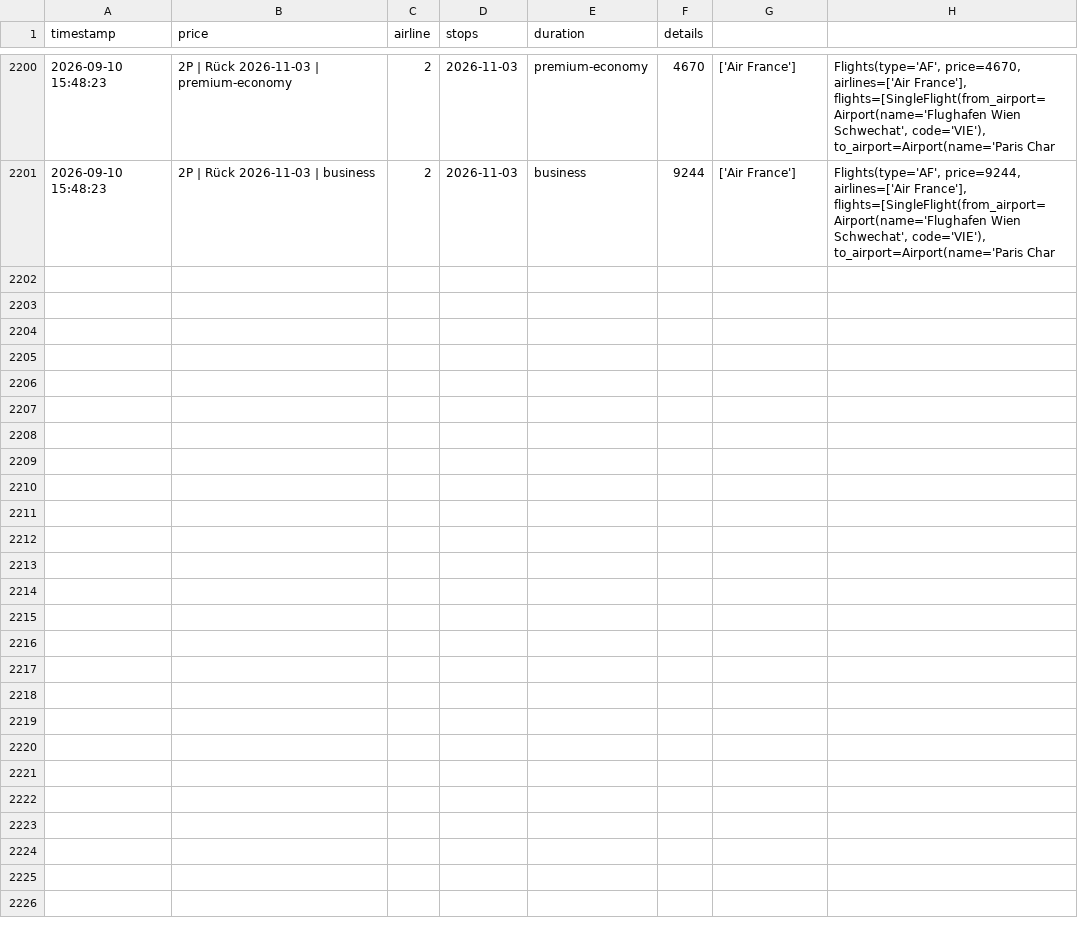
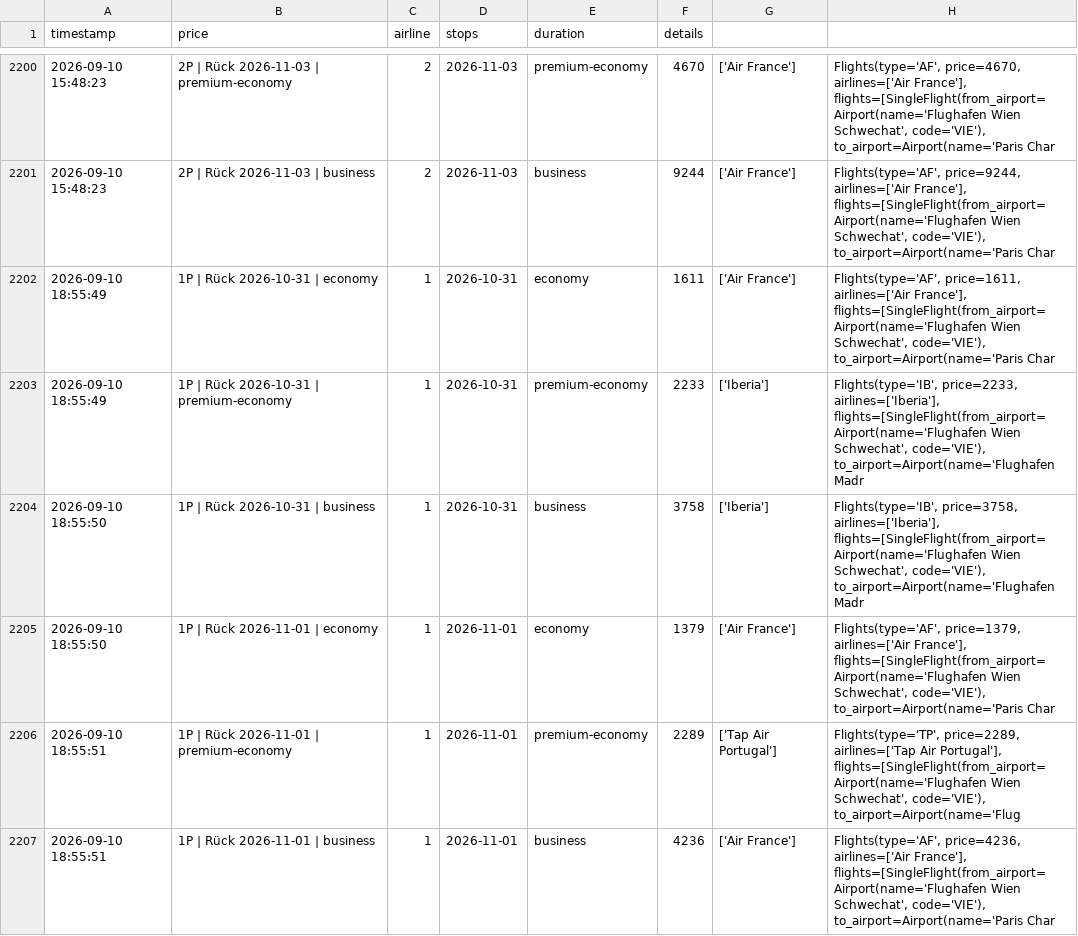
Before and after one commit to rauchenp/Vie-Rio-tracker, a CSV file: prices.csv, drawn as a sheet; only a part is shown, gaps mark what is left out; the diff covers the shown part only.

```diff
--- a/prices.csv
+++ b/prices.csv
@@ -2201 +2201,7 @@ timestamp,price,airline,stops,duration,details
 2026-09-10 15:48:23,2P | Rück 2026-11-03 | business,2,2026-11-03,business,9244,['Air France'],"Flights(type='AF', price=9244, airlines=['Air France'], flights=[SingleFlight(from_airport=Airport(name='Flughafen Wien Schwechat', code='VIE'), to_airport=Airport(name='Paris Char"
+2026-09-10 18:55:49,1P | Rück 2026-10-31 | economy,1,2026-10-31,economy,1611,['Air France'],"Flights(type='AF', price=1611, airlines=['Air France'], flights=[SingleFlight(from_airport=Airport(name='Flughafen Wien Schwechat', code='VIE'), to_airport=Airport(name='Paris Char"
+2026-09-10 18:55:49,1P | Rück 2026-10-31 | premium-economy,1,2026-10-31,premium-economy,2233,['Iberia'],"Flights(type='IB', price=2233, airlines=['Iberia'], flights=[SingleFlight(from_airport=Airport(name='Flughafen Wien Schwechat', code='VIE'), to_airport=Airport(name='Flughafen Madr"
+2026-09-10 18:55:50,1P | Rück 2026-10-31 | business,1,2026-10-31,business,3758,['Iberia'],"Flights(type='IB', price=3758, airlines=['Iberia'], flights=[SingleFlight(from_airport=Airport(name='Flughafen Wien Schwechat', code='VIE'), to_airport=Airport(name='Flughafen Madr"
+2026-09-10 18:55:50,1P | Rück 2026-11-01 | economy,1,2026-11-01,economy,1379,['Air France'],"Flights(type='AF', price=1379, airlines=['Air France'], flights=[SingleFlight(from_airport=Airport(name='Flughafen Wien Schwechat', code='VIE'), to_airport=Airport(name='Paris Char"
+2026-09-10 18:55:51,1P | Rück 2026-11-01 | premium-economy,1,2026-11-01,premium-economy,2289,['Tap Air Portugal'],"Flights(type='TP', price=2289, airlines=['Tap Air Portugal'], flights=[SingleFlight(from_airport=Airport(name='Flughafen Wien Schwechat', code='VIE'), to_airport=Airport(name='Flug"
+2026-09-10 18:55:51,1P | Rück 2026-11-01 | business,1,2026-11-01,business,4236,['Air France'],"Flights(type='AF', price=4236, airlines=['Air France'], flights=[SingleFlight(from_airport=Airport(name='Flughafen Wien Schwechat', code='VIE'), to_airport=Airport(name='Paris Char"
```
Also changed, not shown: 6 added rows elsewhere in this file.
